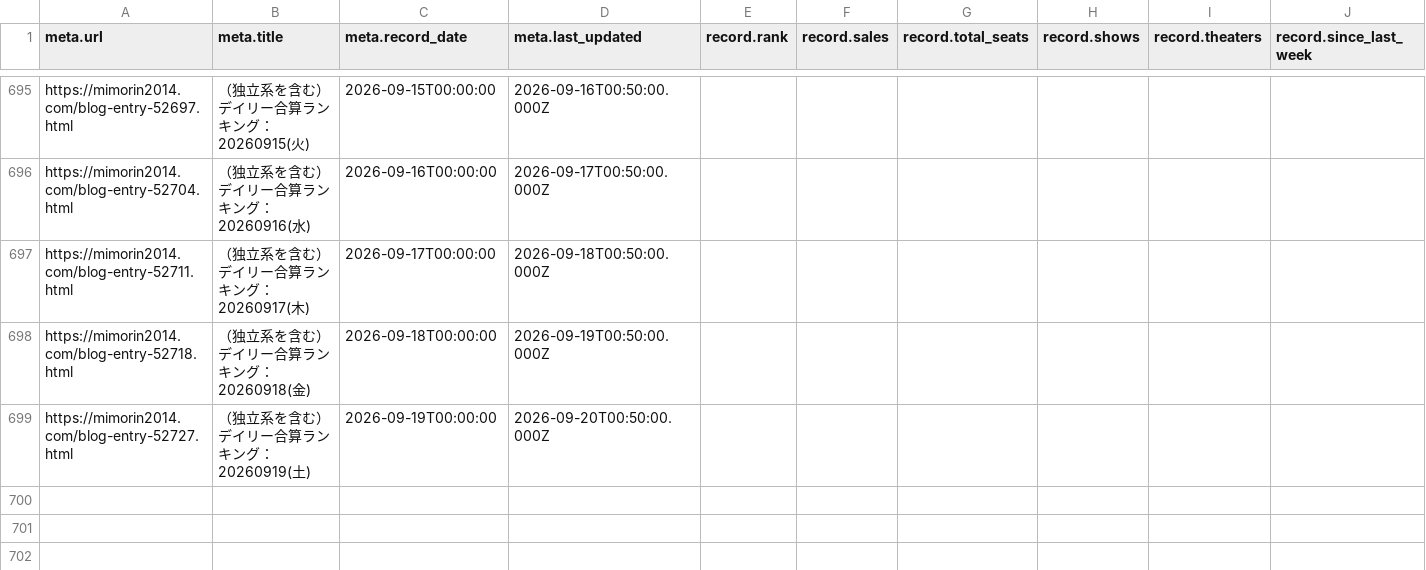
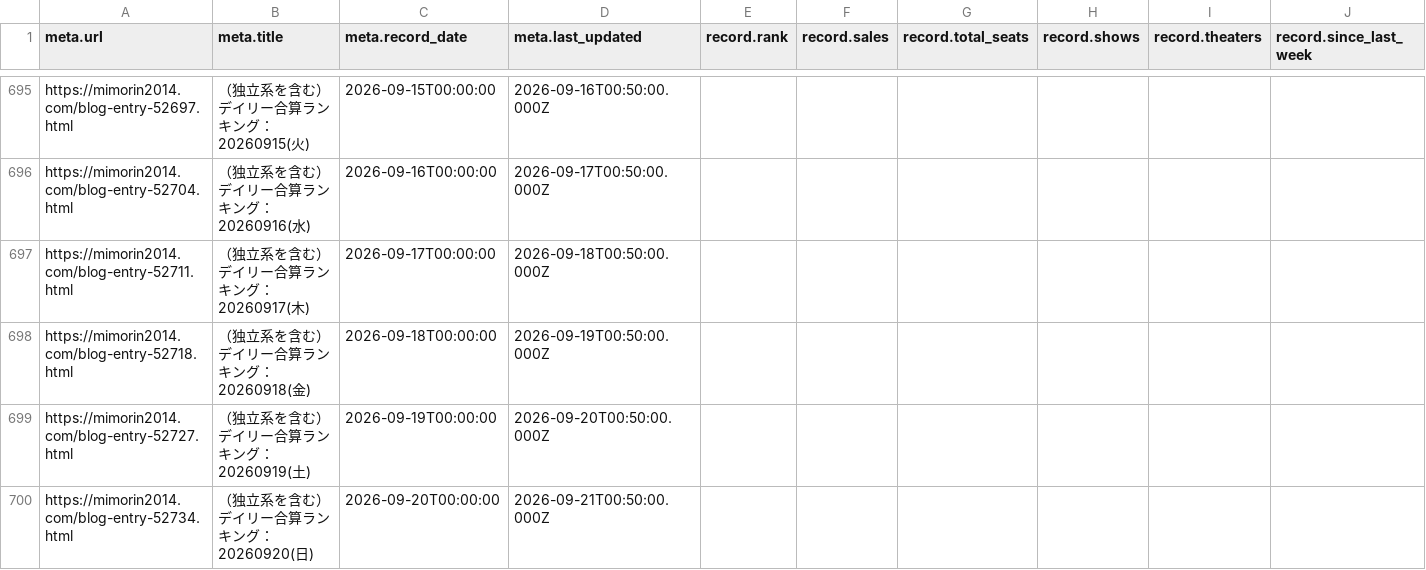
Before and after one commit to sakuramochi0/kinpri-and-pretty-series-box-office-watcher, a CSV file: data/converted/kinpri-dramatic-prism-1.csv, drawn as a sheet; only a part is shown, gaps mark what is left out; rows hold the shown columns only; the diff names each change by its address in the sheet, - before the commit and + after, or states it on an @@ line.

```diff
--- a/data/converted/kinpri-dramatic-prism-1.csv
+++ b/data/converted/kinpri-dramatic-prism-1.csv
+row 700: https://mimorin2014.com/blog-entry-52734.html | （独立系を含む）デイリー合算ランキング：20260920(日) | 2026-09-20T00:00:00 | 2026-09-21T00:50:00.000Z
```
Also changed, not shown: 5 other files.
